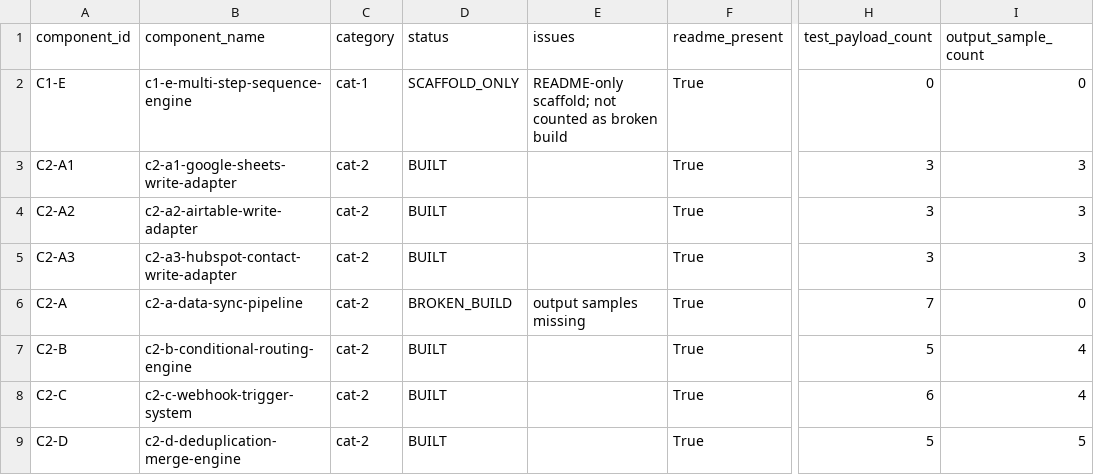
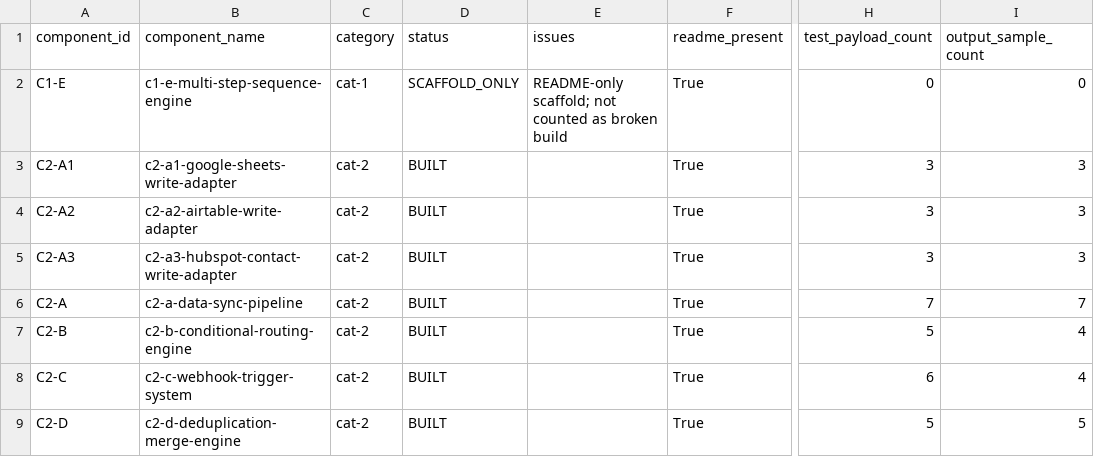
Before and after one commit to LexNovaHQ/automation-library, a CSV file: audit/reports/build-completeness.csv, drawn as a sheet; only a part is shown, gaps mark what is left out; the diff names each change by its address in the sheet, - before the commit and + after, or states it on an @@ line.

```diff
--- a/audit/reports/build-completeness.csv
+++ b/audit/reports/build-completeness.csv
-D6 (status): BROKEN_BUILD
+D6 (status): BUILT
-E6 (issues): output samples missing
+E6 (issues): (empty)
-I6 (output_sample_count): 0
+I6 (output_sample_count): 7
```
Also changed, not shown: audit/reports/component-inventory.csv, audit/reports/json-validation.csv, 15 other files.
